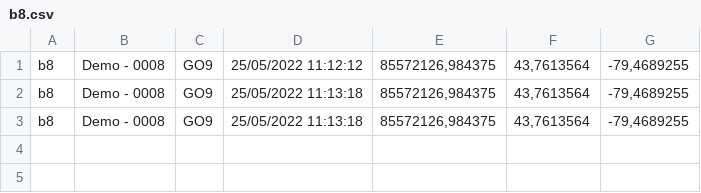
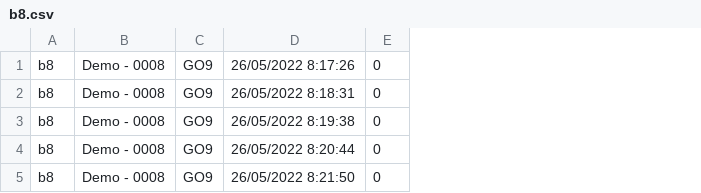
Before and after one commit to roberzyx/geotab-sdk-challenge, a CSV file: backup/b8.csv, drawn as a sheet; removed rows and columns are numbered as before the commit, all else as after; the diff names each change by its address in the sheet, - before the commit and + after, or states it on an @@ line.

```diff
--- a/backup/b8.csv
+++ b/backup/b8.csv
-column D, rows 1-3: 25/05/2022 11:12:12 | 25/05/2022 11:13:18 | 25/05/2022 11:13:18
-column E, rows 1-3: all 85572126,984375
-column F, rows 1-3: all 43,7613564
-column G, rows 1-3: all -79,4689255
+column D, rows 1-3: 26/05/2022 8:17:26 | 26/05/2022 8:18:31 | 26/05/2022 8:19:38
+column E, rows 1-3: all 0
+row 4: b8 | Demo - 0008 | GO9 | 26/05/2022 8:20:44 | 0
+row 5: b8 | Demo - 0008 | GO9 | 26/05/2022 8:21:50 | 0
```
Also changed, not shown: backup/b1.csv, backup/b2.csv, 14 other files.
